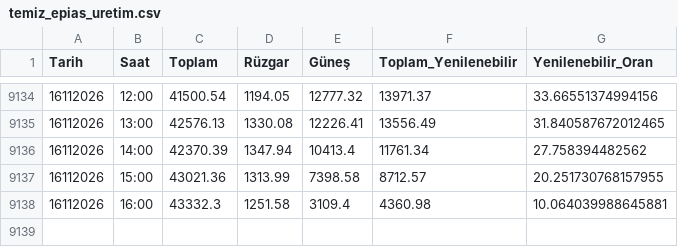
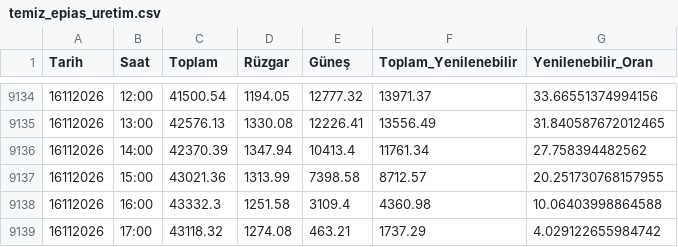
Before and after one commit to emrealtindag/energy-turkiye, a CSV file: data/temiz_epias_uretim.csv, drawn as a sheet; only a part is shown, gaps mark what is left out.

```diff
--- a/data/temiz_epias_uretim.csv
+++ b/data/temiz_epias_uretim.csv
@@ -9137,2 +9137,3 @@ Tarih,Saat,Toplam,Rüzgar,Güneş,Toplam_Yenilenebilir,Yenilenebilir_Oran
 16112026,15:00,43021.36,1313.99,7398.58,8712.57,20.251730768157955
-16112026,16:00,43332.3,1251.58,3109.4,4360.98,10.064039988645881
+16112026,16:00,43332.3,1251.58,3109.4,4360.98,10.06403998864588
+16112026,17:00,43118.32,1274.08,463.21,1737.29,4.029122655984742
```
Also changed, not shown: data/saatlik_profil.csv.
